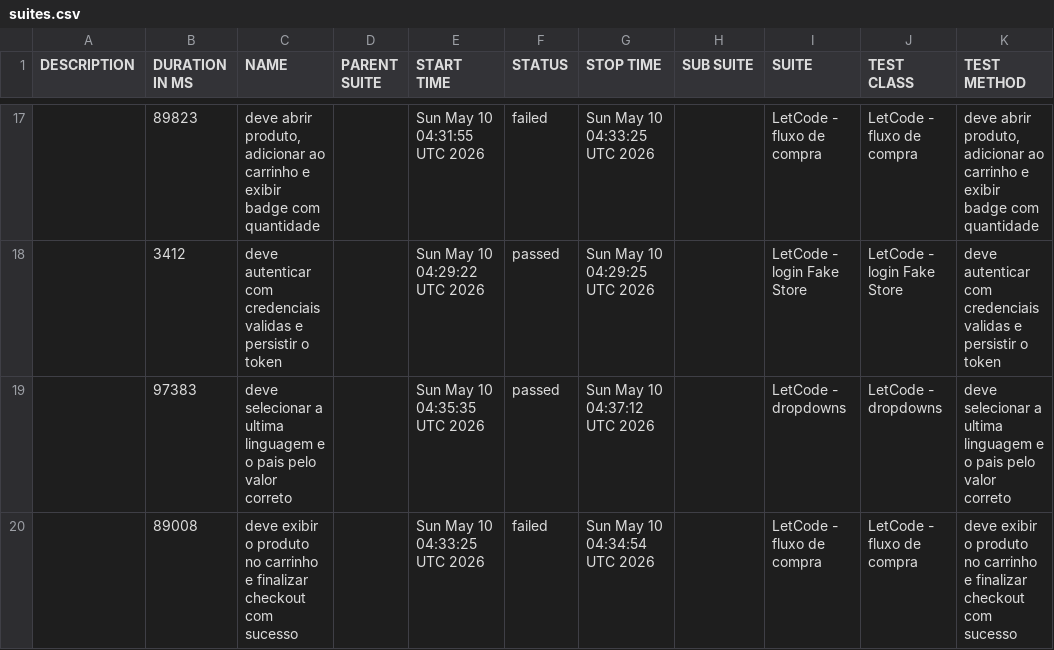
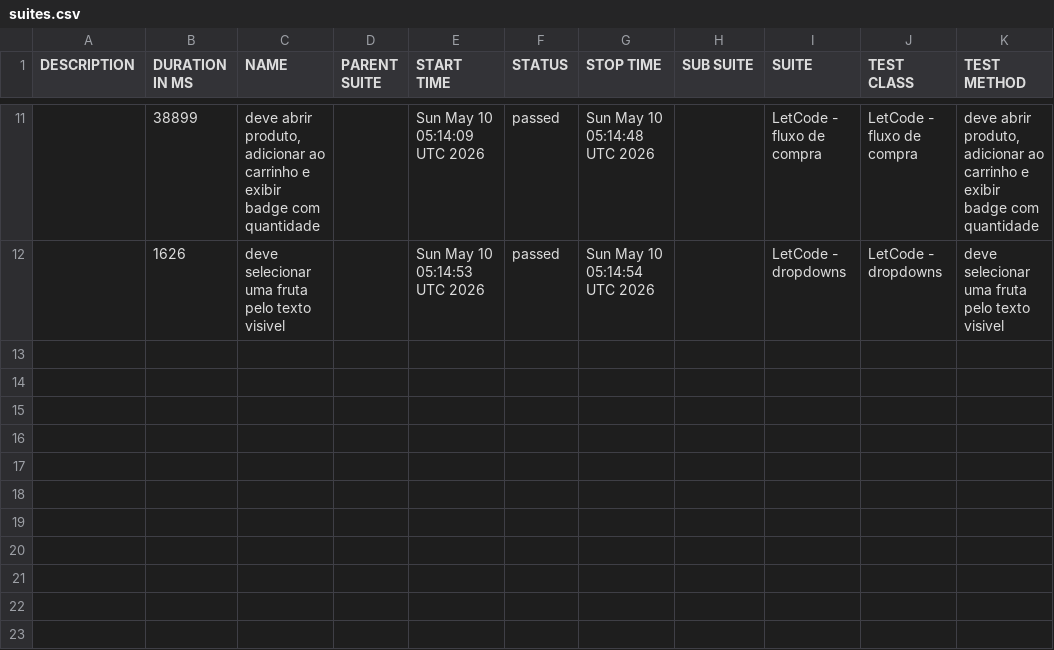
Before and after one commit to Gabrielndr/Portifolio-QA, a CSV file: cypress/data/suites.csv, drawn as a sheet; only a part is shown, gaps mark what is left out; the diff covers the shown part only.

```diff
--- a/cypress/data/suites.csv
+++ b/cypress/data/suites.csv
@@ -17,4 +11,2 @@
-"","89823","deve abrir produto, adicionar ao carrinho e exibir badge com quantidade","","Sun May 10 04:31:55 UTC 2026","failed","Sun May 10 04:33:25 UTC 2026","","LetCode - fluxo de compra","LetCode - fluxo de compra","deve abrir produto, adicionar ao carrinho e exibir badge com quantidade"
-"","3412","deve autenticar com credenciais validas e persistir o token","","Sun May 10 04:29:22 UTC 2026","passed","Sun May 10 04:29:25 UTC 2026","","LetCode - login Fake Store","LetCode - login Fake Store","deve autenticar com credenciais validas e persistir o token"
-"","97383","deve selecionar a ultima linguagem e o pais pelo valor correto","","Sun May 10 04:35:35 UTC 2026","passed","Sun May 10 04:37:12 UTC 2026","","LetCode - dropdowns","LetCode - dropdowns","deve selecionar a ultima linguagem e o pais pelo valor correto"
-"","89008","deve exibir o produto no carrinho e finalizar checkout com sucesso","","Sun May 10 04:33:25 UTC 2026","failed","Sun May 10 04:34:54 UTC 2026","","LetCode - fluxo de compra","LetCode - fluxo de compra","deve exibir o produto no carrinho e finalizar checkout com sucesso"
+"","38899","deve abrir produto, adicionar ao carrinho e exibir badge com quantidade","","Sun May 10 05:14:09 UTC 2026","passed","Sun May 10 05:14:48 UTC 2026","","LetCode - fluxo de compra","LetCode - fluxo de compra","deve abrir produto, adicionar ao carrinho e exibir badge com quantidade"
+"","1626","deve selecionar uma fruta pelo texto visivel","","Sun May 10 05:14:53 UTC 2026","passed","Sun May 10 05:14:54 UTC 2026","","LetCode - dropdowns","LetCode - dropdowns","deve selecionar uma fruta pelo texto visivel"
```
Also changed, not shown: 5 added rows, 11 removed rows and 14 edited cells elsewhere in this file, 57 other files.
